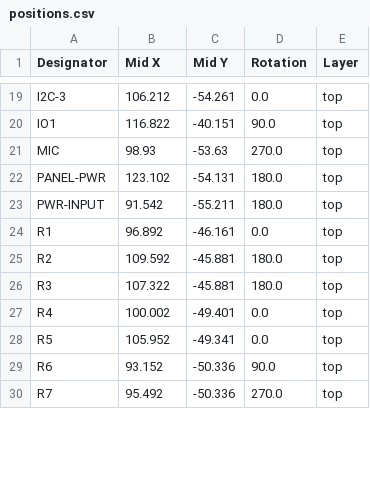
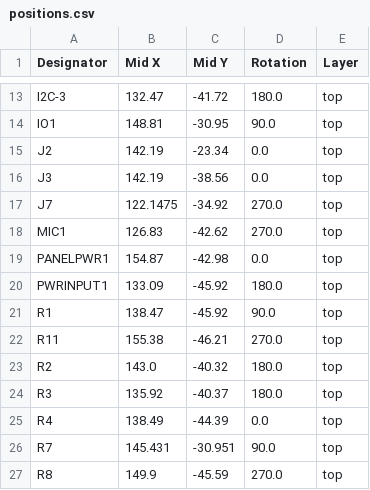
Before and after one commit to AxionQc/Protocontroller-Neo, a CSV file: Gerbers/positions.csv, drawn as a sheet; only a part is shown, gaps mark what is left out; removed rows and columns are numbered as before the commit, all else as after; the diff covers the shown part only; the diff names each change by its address in the sheet, - before the commit and + after, or states it on an @@ line.

Commit message:
V2 of the neo released, switched stemma to stemma qt, adjusted io pinout, replaced secondary 74245 with the 7408, swapped apaclk and apadat, switched to 2 layer for cheaper costs, esp32 schematic in, in unused, dedicated fan header,

```diff
--- a/Gerbers/positions.csv
+++ b/Gerbers/positions.csv
-B13 (Mid X): 106.212
+B13 (Mid X): 132.47
-C13 (Mid Y): -54.261
+C13 (Mid Y): -41.72
-D13 (Rotation): 0.0
+D13 (Rotation): 180.0
-B14 (Mid X): 116.822
+B14 (Mid X): 148.81
-C14 (Mid Y): -40.151
+C14 (Mid Y): -30.95
+row 15: J2 | 142.19 | -23.34 | 0.0 | top
+row 16: J3 | 142.19 | -38.56 | 0.0 | top
+row 17: J7 | 122.1475 | -34.92 | 270.0 | top
-A18 (Designator): MIC
+A18 (Designator): MIC1
-B18 (Mid X): 98.93
+B18 (Mid X): 126.83
-C18 (Mid Y): -53.63
+C18 (Mid Y): -42.62
-row 22: PANEL-PWR | 123.102 | -54.131 | 180.0 | top
+row 19: PANELPWR1 | 154.87 | -42.98 | 0.0 | top
-A20 (Designator): PWR-INPUT
+A20 (Designator): PWRINPUT1
-B20 (Mid X): 91.542
+B20 (Mid X): 133.09
-C20 (Mid Y): -55.211
+C20 (Mid Y): -45.92
-B21 (Mid X): 96.892
+B21 (Mid X): 138.47
-C21 (Mid Y): -46.161
+C21 (Mid Y): -45.92
-D21 (Rotation): 0.0
+D21 (Rotation): 90.0
+row 22: R11 | 155.38 | -46.21 | 270.0 | top
-B23 (Mid X): 109.592
+B23 (Mid X): 143.0
-C23 (Mid Y): -45.881
+C23 (Mid Y): -40.32
-B24 (Mid X): 107.322
+B24 (Mid X): 135.92
-C24 (Mid Y): -45.881
+C24 (Mid Y): -40.37
-B25 (Mid X): 100.002
+B25 (Mid X): 138.49
-C25 (Mid Y): -49.401
+C25 (Mid Y): -44.39
-row 28: R5 | 105.952 | -49.341 | 0.0 | top
-row 29: R6 | 93.152 | -50.336 | 90.0 | top
-B26 (Mid X): 95.492
+B26 (Mid X): 145.431
-C26 (Mid Y): -50.336
+C26 (Mid Y): -30.951
-D26 (Rotation): 270.0
+D26 (Rotation): 90.0
+row 27: R8 | 149.9 | -45.59 | 270.0 | top
```
Also changed, not shown: 4 added rows, 13 removed rows and 29 edited cells elsewhere in this file, Gerbers/bom.csv, 30 other files.
